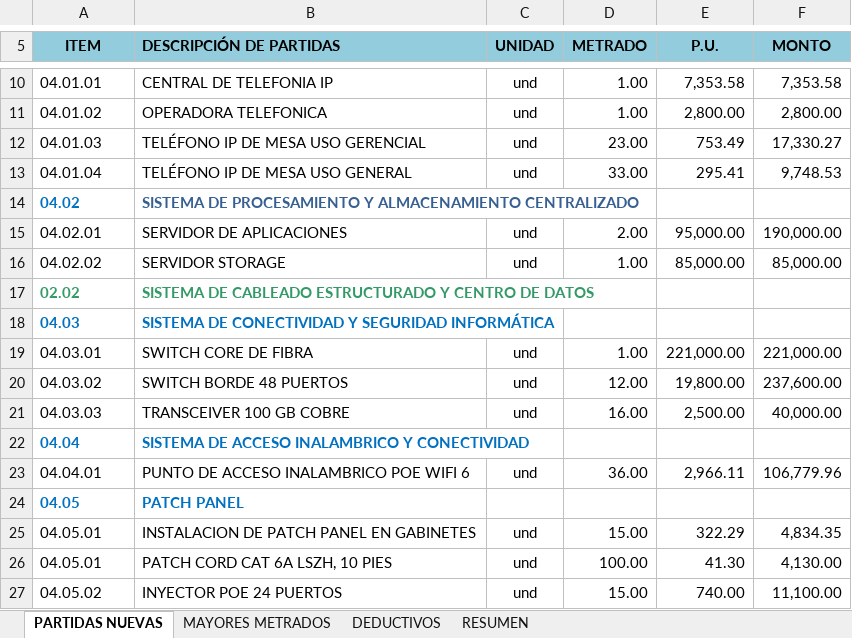
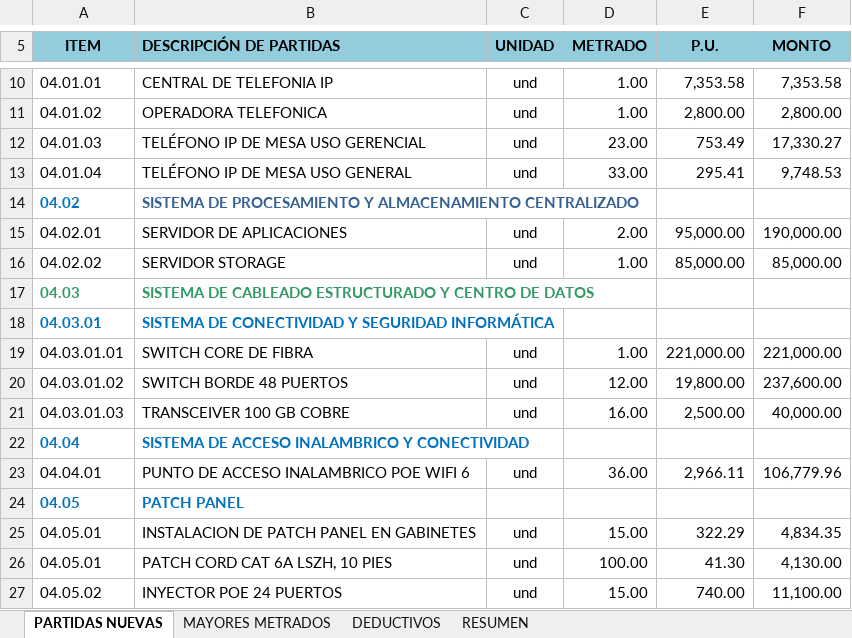
Before and after one commit to mrlivano/TIC-PALACIO, an Excel workbook: AMPLIACION 05 TIC/02. PRESUPUESTO TIC/2.PRESUPUESTO TIC.xlsx, sheet PARTIDAS NUEVAS, drawn as a sheet; only a part is shown, gaps mark what is left out; values as stored, in another font and other column widths than the file's, no borders; charts and pictures and conditional formats not drawn; removed rows and columns are numbered as before the commit, all else as after; the diff names each change by its address in the sheet, - before the commit and + after, or states it on an @@ line.

```diff
--- a/AMPLIACION 05 TIC/02. PRESUPUESTO TIC/2.PRESUPUESTO TIC.xlsx (sheet PARTIDAS NUEVAS)
+++ b/AMPLIACION 05 TIC/02. PRESUPUESTO TIC/2.PRESUPUESTO TIC.xlsx (sheet PARTIDAS NUEVAS)
-row 17: 02.02 | SISTEMA DE CABLEADO ESTRUCTURADO Y CENTRO DE DATOS
-A17:B17 text colour: #0070C0
+A17:B17 text colour: #339966
-B17 (DESCRIPCIÓN DE PARTIDAS): SISTEMA DE CONECTIVIDAD Y SEGURIDAD INFORMÁTICA
+B17 (DESCRIPCIÓN DE PARTIDAS): SISTEMA DE CABLEADO ESTRUCTURADO Y CENTRO DE DATOS
+row 18: 04.03.01 | SISTEMA DE CONECTIVIDAD Y SEGURIDAD INFORMÁTICA
-A19 (ITEM): 04.03.01
+A19 (ITEM): 04.03.01.01
-A20 (ITEM): 04.03.02
+A20 (ITEM): 04.03.01.02
-A21 (ITEM): 04.03.03
+A21 (ITEM): 04.03.01.03
```
Also changed, not shown: 3 other files.
